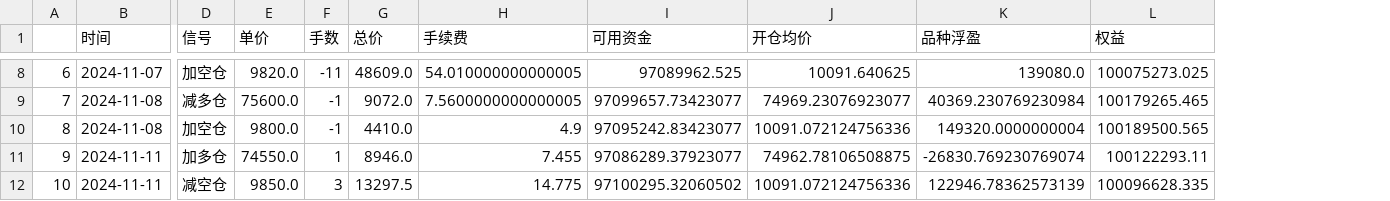
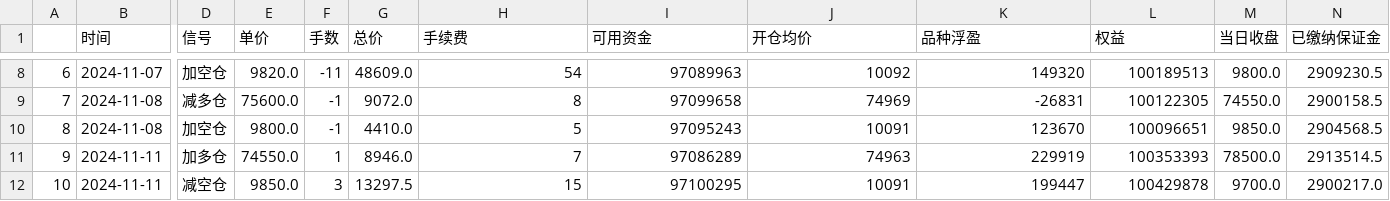
Before and after one commit to SEObacktest/btModel, a CSV file: BackTrader/signal_info.csv, drawn as a sheet; only a part is shown, gaps mark what is left out; the diff covers the shown part only; the diff names each change by its address in the sheet, - before the commit and + after, or states it on an @@ line.

```diff
--- a/BackTrader/signal_info.csv
+++ b/BackTrader/signal_info.csv
+column M (当日收盘), rows 8-12: 9800.0 | 74550.0 | 9850.0 | 78500.0 | 9700.0
+column N (已缴纳保证金), rows 8-12: 2909230.5 | 2900158.5 | 2904568.5 | 2913514.5 | 2900217.0
-H8 (手续费): 54.010000000000005
+H8 (手续费): 54
-I8 (可用资金): 97089962.525
+I8 (可用资金): 97089963
-J8 (开仓均价): 10091.640625
+J8 (开仓均价): 10092
-K8 (品种浮盈): 139080.0
+K8 (品种浮盈): 149320
-L8 (权益): 100075273.025
+L8 (权益): 100189513
-H9 (手续费): 7.5600000000000005
+H9 (手续费): 8
-I9 (可用资金): 97099657.73423077
+I9 (可用资金): 97099658
-J9 (开仓均价): 74969.23076923077
+J9 (开仓均价): 74969
-K9 (品种浮盈): 40369.230769230984
+K9 (品种浮盈): -26831
-L9 (权益): 100179265.465
+L9 (权益): 100122305
-H10 (手续费): 4.9
+H10 (手续费): 5
-I10 (可用资金): 97095242.83423077
+I10 (可用资金): 97095243
-J10 (开仓均价): 10091.072124756336
+J10 (开仓均价): 10091
-K10 (品种浮盈): 149320.0000000004
+K10 (品种浮盈): 123670
-L10 (权益): 100189500.565
+L10 (权益): 100096651
-H11 (手续费): 7.455
+H11 (手续费): 7
-I11 (可用资金): 97086289.37923077
+I11 (可用资金): 97086289
-J11 (开仓均价): 74962.78106508875
+J11 (开仓均价): 74963
-K11 (品种浮盈): -26830.769230769074
+K11 (品种浮盈): 229919
-L11 (权益): 100122293.11
+L11 (权益): 100353393
-H12 (手续费): 14.775
+H12 (手续费): 15
-I12 (可用资金): 97100295.32060502
+I12 (可用资金): 97100295
-J12 (开仓均价): 10091.072124756336
+J12 (开仓均价): 10091
-K12 (品种浮盈): 122946.78362573139
+K12 (品种浮盈): 199447
-L12 (权益): 100096628.335
+L12 (权益): 100429878
```
Also changed, not shown: 30 edited cells elsewhere in this file, 4 other files.
